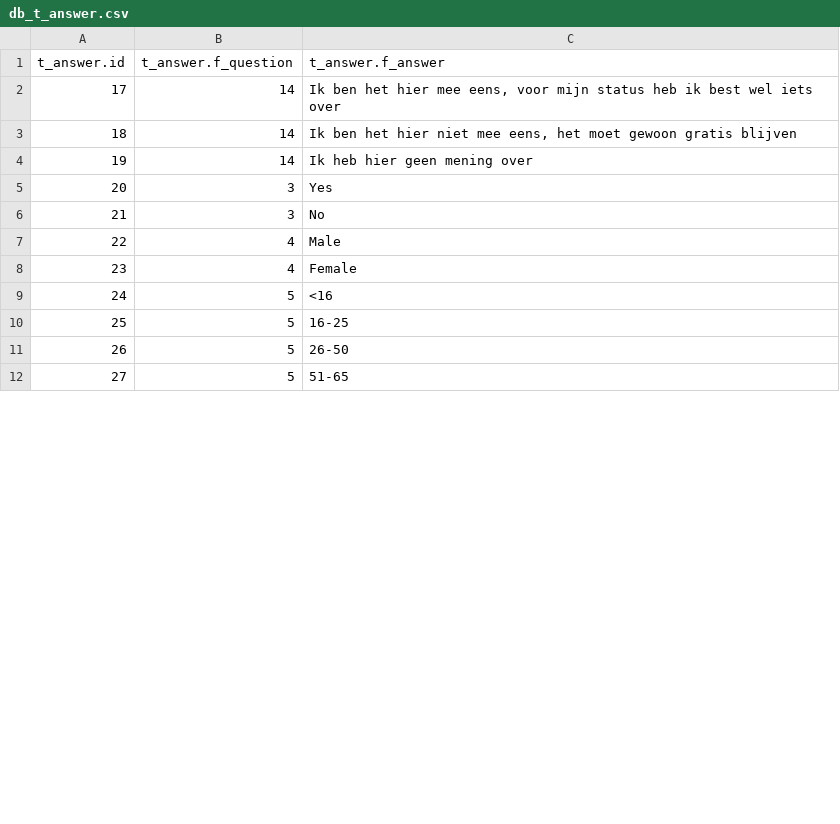
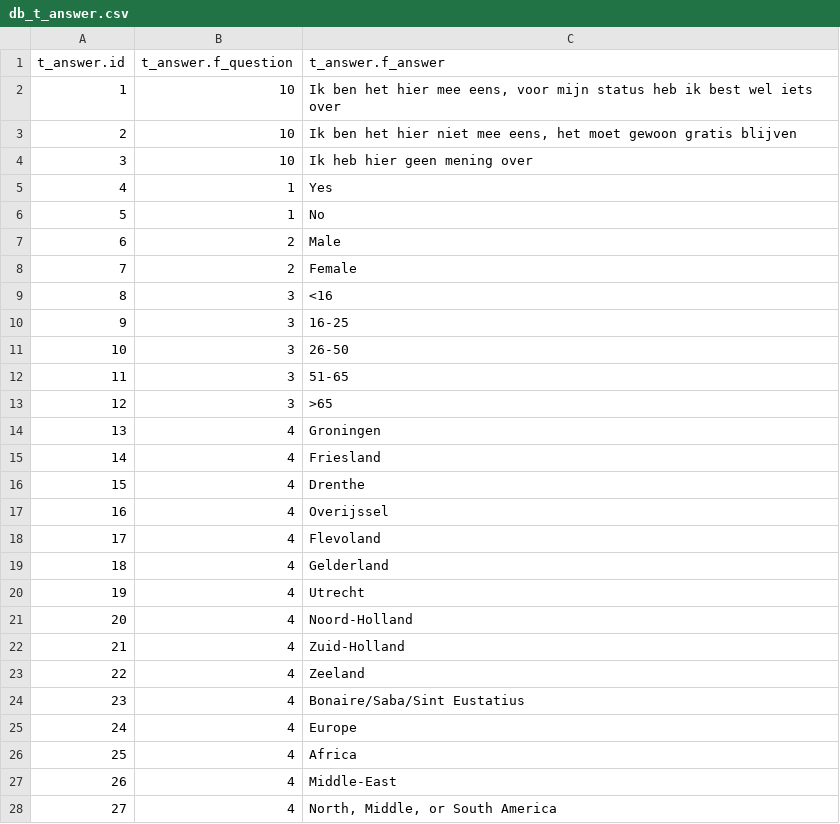
Before and after one commit to hsmade/dkars_panel, a CSV file: databases/db_t_answer.csv, drawn as a sheet; only a part is shown; the diff covers the shown part only.

```diff
--- a/databases/db_t_answer.csv
+++ b/databases/db_t_answer.csv
@@ -1,12 +1,28 @@
 t_answer.id,t_answer.f_question,t_answer.f_answer
-17,14,"Ik ben het hier mee eens, voor mijn status heb ik best wel iets over"
-18,14,"Ik ben het hier niet mee eens, het moet gewoon gratis blijven"
-19,14,Ik heb hier geen mening over
-20,3,Yes
-21,3,No
-22,4,Male
-23,4,Female
-24,5,<16
-25,5,16-25
-26,5,26-50
-27,5,51-65
+1,10,"Ik ben het hier mee eens, voor mijn status heb ik best wel iets over"
+2,10,"Ik ben het hier niet mee eens, het moet gewoon gratis blijven"
+3,10,Ik heb hier geen mening over
+4,1,Yes
+5,1,No
+6,2,Male
+7,2,Female
+8,3,<16
+9,3,16-25
+10,3,26-50
+11,3,51-65
+12,3,>65
+13,4,Groningen
+14,4,Friesland
+15,4,Drenthe
+16,4,Overijssel
+17,4,Flevoland
+18,4,Gelderland
+19,4,Utrecht
+20,4,Noord-Holland
+21,4,Zuid-Holland
+22,4,Zeeland
+23,4,Bonaire/Saba/Sint Eustatius
+24,4,Europe
+25,4,Africa
+26,4,Middle-East
+27,4,"North, Middle, or South America"
```
Also changed, not shown: 16 removed rows and 78 edited cells elsewhere in this file, databases/db_t_question.csv, databases/db_t_questionnaire.csv, 6 other files.
